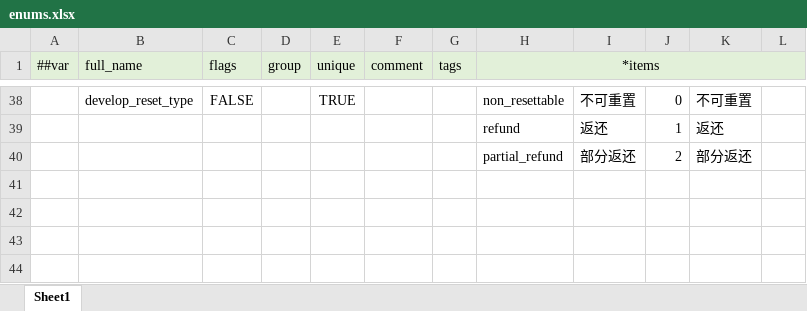
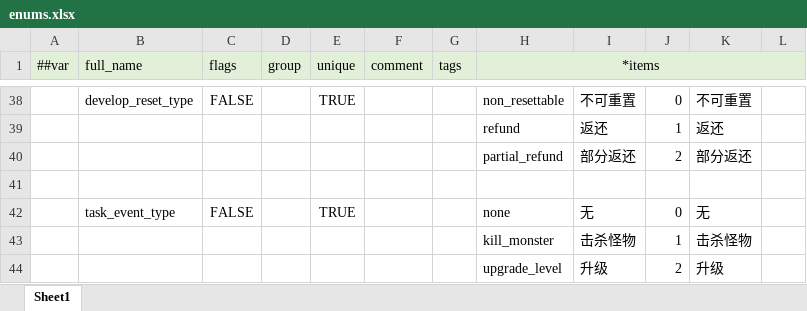
Before and after one commit to WuyangPeng/celeritas, an Excel workbook: data/config/luban/config/enums.xlsx, sheet Sheet1, drawn as a sheet; only a part is shown, gaps mark what is left out; values as stored, in another font and other column widths than the file's, no borders; the diff names each change by its address in the sheet, - before the commit and + after, or states it on an @@ line.

```diff
--- a/data/config/luban/config/enums.xlsx (sheet Sheet1)
+++ b/data/config/luban/config/enums.xlsx (sheet Sheet1)
+row 41: (empty)
+row 42:  | task_event_type | FALSE |  | TRUE |  |  | none | 无 | 0 | 无
+row 43:  |  |  |  |  |  |  | kill_monster | 击杀怪物 | 1 | 击杀怪物
+row 44:  |  |  |  |  |  |  | upgrade_level | 升级 | 2 | 升级
```
Also changed, not shown: data/config/luban/config/general/develop.xlsx, 31 other files.
